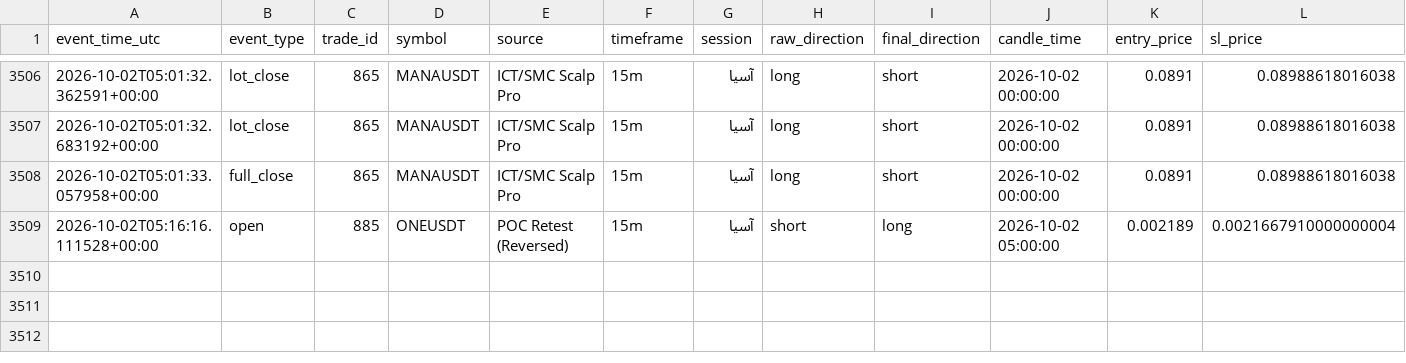
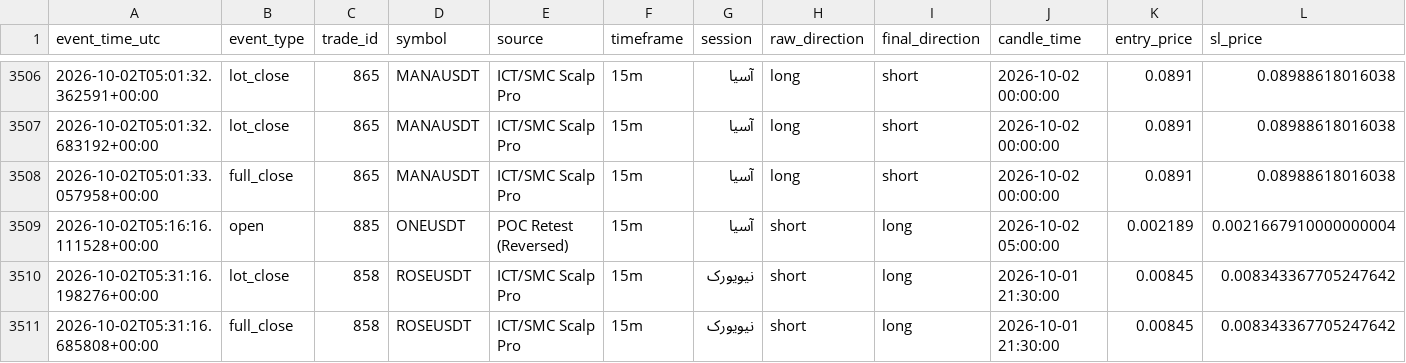
Before and after one commit to amirtorofi-sketch/Crypto-Signal-Bot, a CSV file: trades_log.csv, drawn as a sheet; only a part is shown, gaps mark what is left out; rows hold the shown columns only; the diff names each change by its address in the sheet, - before the commit and + after, or states it on an @@ line.

Commit message:
update signal state [skip ci]

```diff
--- a/trades_log.csv
+++ b/trades_log.csv
+row 3510: 2026-10-02T05:31:16.198276+00:00 | lot_close | 858 | ROSEUSDT | ICT/SMC Scalp Pro | 15m | نیویورک | short | long | 2026-10-01 21:30:00 | 0.00845 | 0.008343367705247642
+row 3511: 2026-10-02T05:31:16.685808+00:00 | full_close | 858 | ROSEUSDT | ICT/SMC Scalp Pro | 15m | نیویورک | short | long | 2026-10-01 21:30:00 | 0.00845 | 0.008343367705247642
```
Also changed, not shown: 5 other files.
